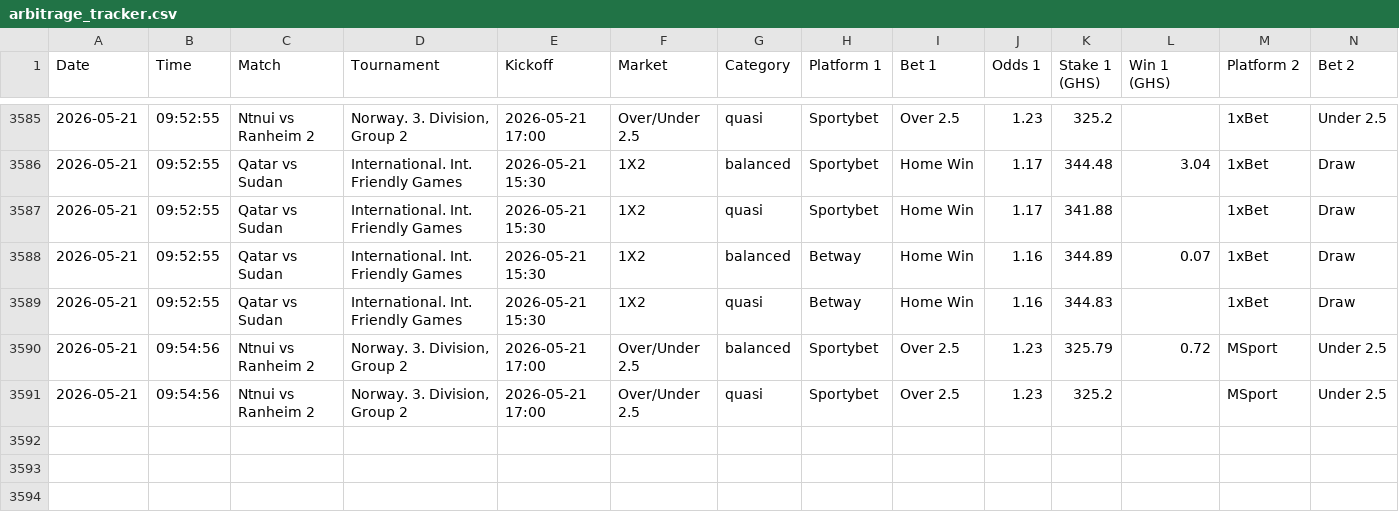
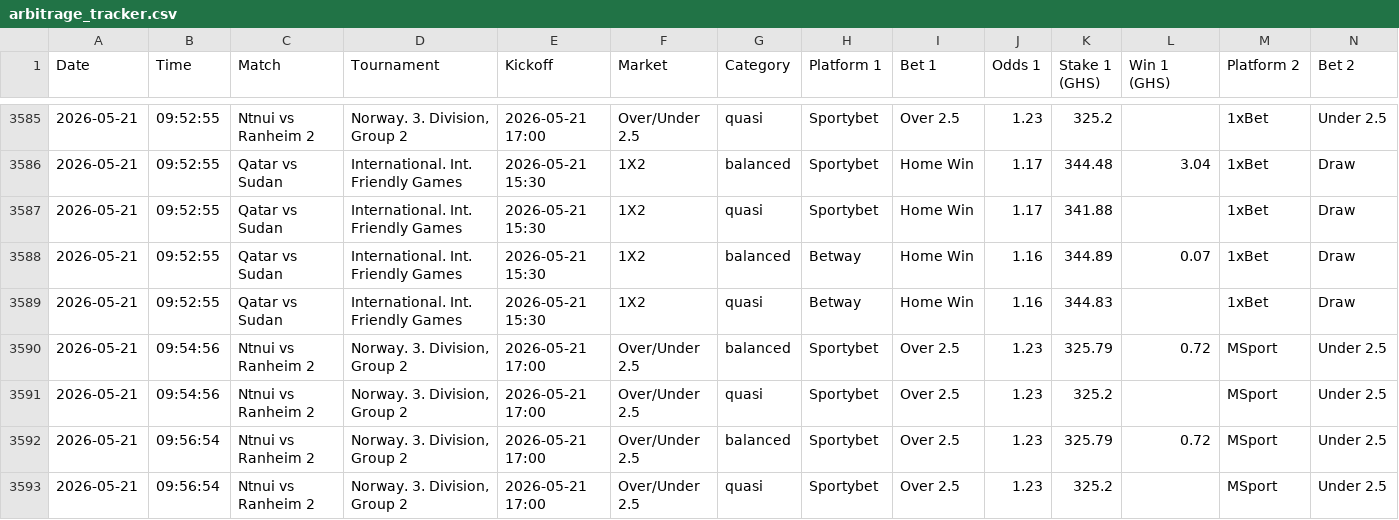
Before and after one commit to ErasmusDuah/ghanaian-odds-market-inefficiency-analysis-system, a CSV file: data/arbitrage_tracker.csv, drawn as a sheet; only a part is shown, gaps mark what is left out; rows hold the shown columns only; the diff names each change by its address in the sheet, - before the commit and + after, or states it on an @@ line.

Commit message:
Auto-update arbitrage tracker

```diff
--- a/data/arbitrage_tracker.csv
+++ b/data/arbitrage_tracker.csv
+row 3592: 2026-05-21 | 09:56:54 | Ntnui vs Ranheim 2 | Norway. 3. Division, Group 2 | 2026-05-21 17:00 | Over/Under 2.5 | balanced | Sportybet | Over 2.5 | 1.23 | 325.79 | 0.72 | MSport | Under 2.5
+row 3593: 2026-05-21 | 09:56:54 | Ntnui vs Ranheim 2 | Norway. 3. Division, Group 2 | 2026-05-21 17:00 | Over/Under 2.5 | quasi | Sportybet | Over 2.5 | 1.23 | 325.2 |  | MSport | Under 2.5
```
